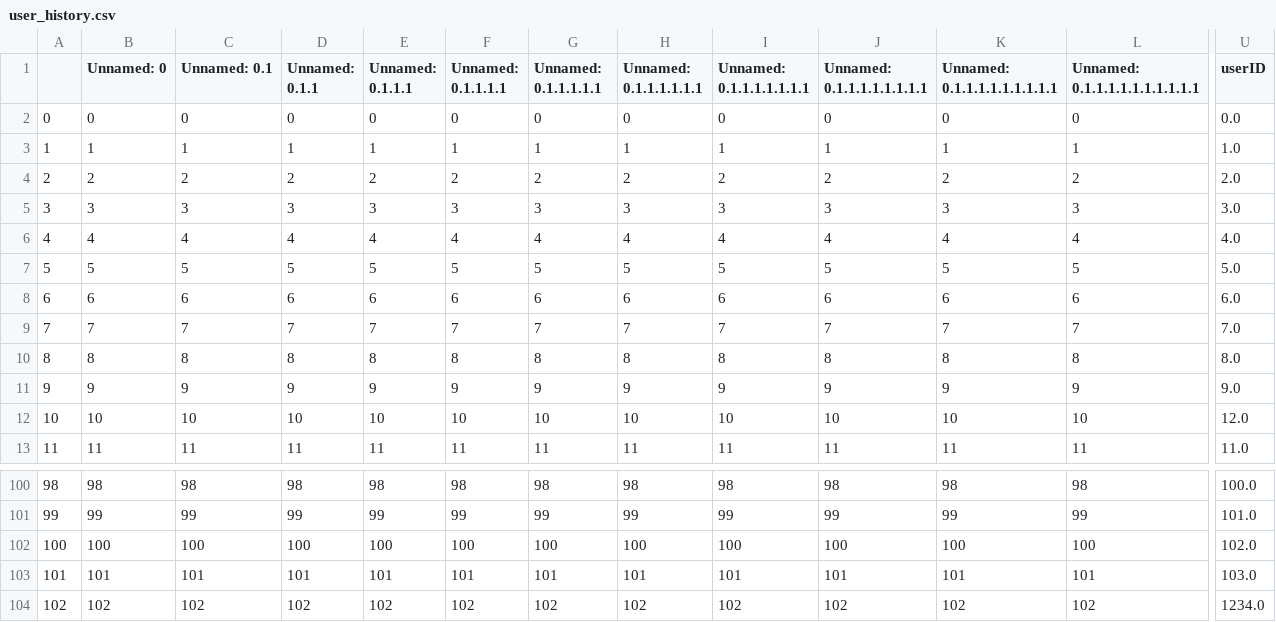
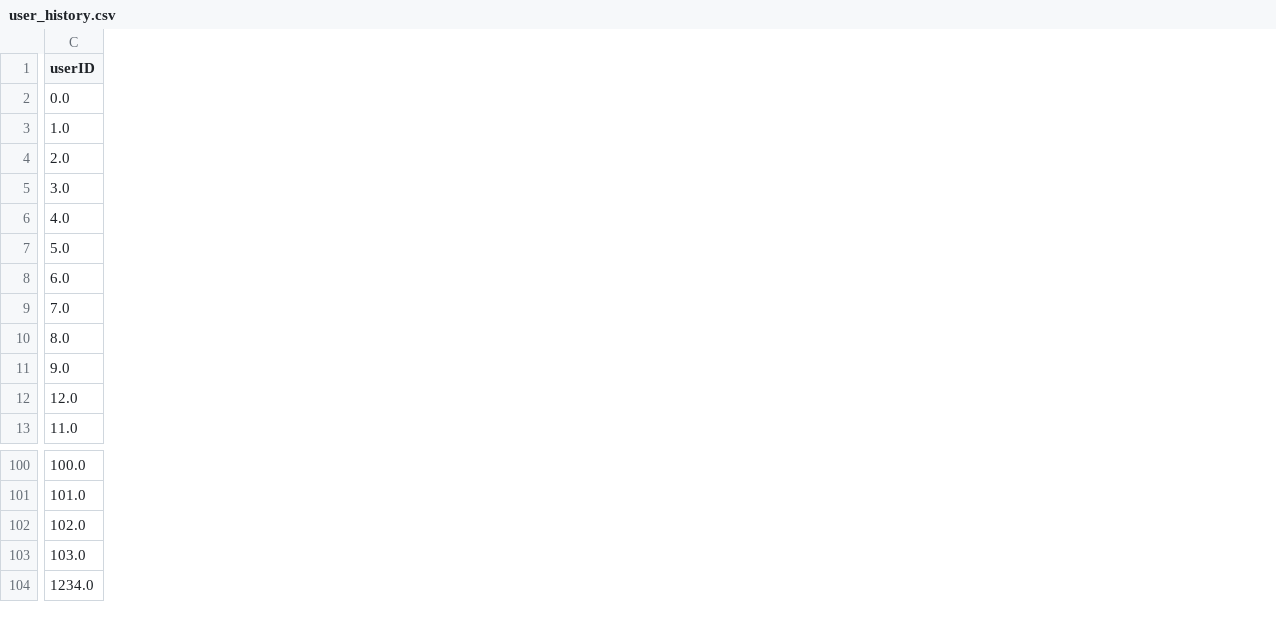
Before and after one commit to lcebear/memoryDialogueBot, a CSV file: data/user_history.csv, drawn as a sheet; only a part is shown, gaps mark what is left out; the diff covers the shown part only; the diff names each change by its address in the sheet, - before the commit and + after, or states it on an @@ line.

```diff
--- a/data/user_history.csv
+++ b/data/user_history.csv
-column A, rows 2-13: 0 | 1 | 2 | 3 | 4 | 5 | 6 | 7 | 8 | 9 | 10 | 11; rows 100-104: 98 | 99 | 100 | 101 | 102
-column B (Unnamed: 0), rows 2-13: 0 | 1 | 2 | 3 | 4 | 5 | 6 | 7 | 8 | 9 | 10 | 11; rows 100-104: 98 | 99 | 100 | 101 | 102
-column C (Unnamed: 0.1), rows 2-13: 0 | 1 | 2 | 3 | 4 | 5 | 6 | 7 | 8 | 9 | 10 | 11; rows 100-104: 98 | 99 | 100 | 101 | 102
-column D (Unnamed: 0.1.1), rows 2-13: 0 | 1 | 2 | 3 | 4 | 5 | 6 | 7 | 8 | 9 | 10 | 11; rows 100-104: 98 | 99 | 100 | 101 | 102
-column E (Unnamed: 0.1.1.1), rows 2-13: 0 | 1 | 2 | 3 | 4 | 5 | 6 | 7 | 8 | 9 | 10 | 11; rows 100-104: 98 | 99 | 100 | 101 | 102
-column F (Unnamed: 0.1.1.1.1), rows 2-13: 0 | 1 | 2 | 3 | 4 | 5 | 6 | 7 | 8 | 9 | 10 | 11; rows 100-104: 98 | 99 | 100 | 101 | 102
-column G (Unnamed: 0.1.1.1.1.1), rows 2-13: 0 | 1 | 2 | 3 | 4 | 5 | 6 | 7 | 8 | 9 | 10 | 11; rows 100-104: 98 | 99 | 100 | 101 | 102
-column H (Unnamed: 0.1.1.1.1.1.1), rows 2-13: 0 | 1 | 2 | 3 | 4 | 5 | 6 | 7 | 8 | 9 | 10 | 11; rows 100-104: 98 | 99 | 100 | 101 | 102
-column I (Unnamed: 0.1.1.1.1.1.1.1), rows 2-13: 0 | 1 | 2 | 3 | 4 | 5 | 6 | 7 | 8 | 9 | 10 | 11; rows 100-104: 98 | 99 | 100 | 101 | 102
-column J (Unnamed: 0.1.1.1.1.1.1.1.1), rows 2-13: 0 | 1 | 2 | 3 | 4 | 5 | 6 | 7 | 8 | 9 | 10 | 11; rows 100-104: 98 | 99 | 100 | 101 | 102
-column K (Unnamed: 0.1.1.1.1.1.1.1.1.1), rows 2-13: 0 | 1 | 2 | 3 | 4 | 5 | 6 | 7 | 8 | 9 | 10 | 11; rows 100-104: 98 | 99 | 100 | 101 | 102
-column L (Unnamed: 0.1.1.1.1.1.1.1.1.1.1), rows 2-13: 0 | 1 | 2 | 3 | 4 | 5 | 6 | 7 | 8 | 9 | 10 | 11; rows 100-104: 98 | 99 | 100 | 101 | 102
```
Also changed, not shown: 6 removed columns and 1 edited cell elsewhere in this file, data/classified_user_history.csv, 10 other files.
